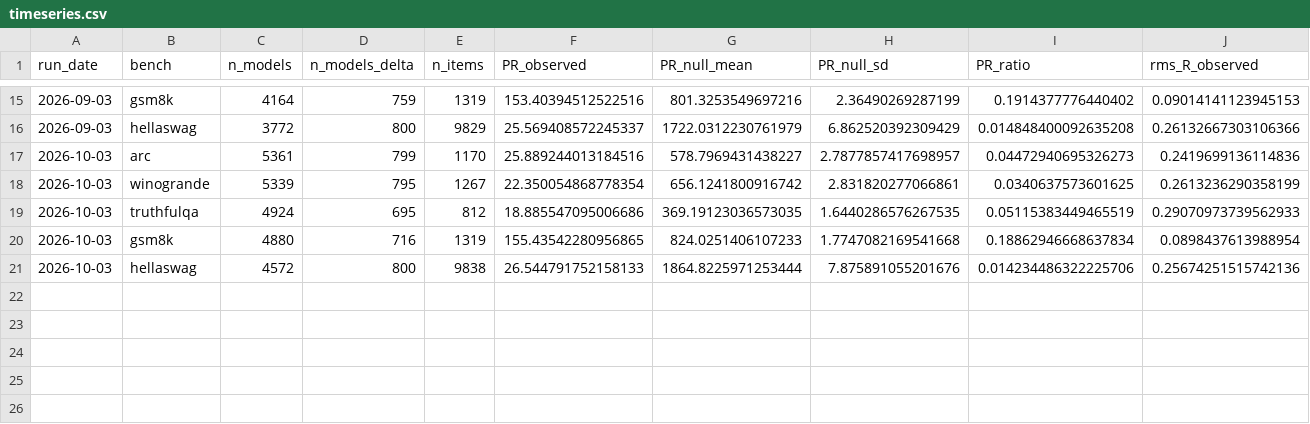
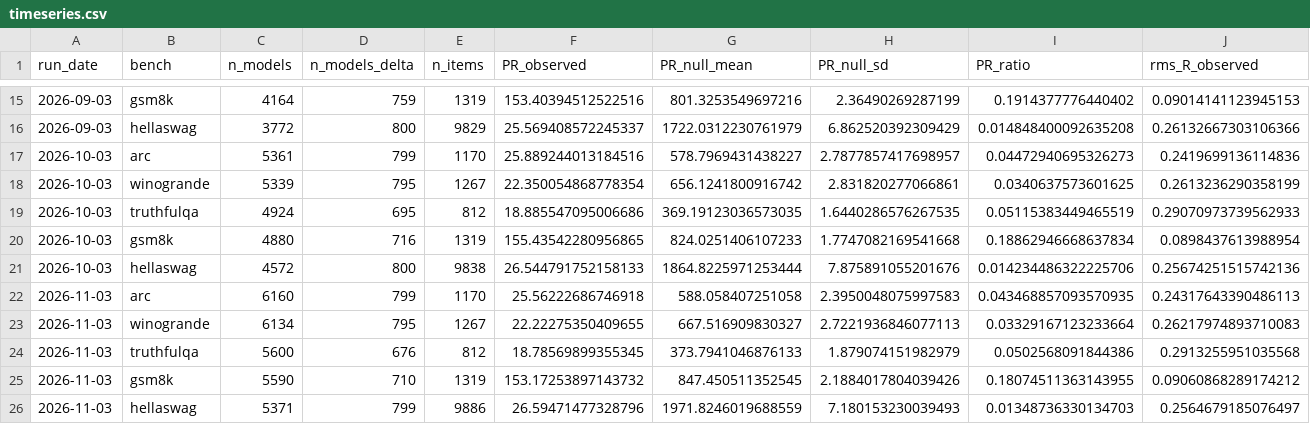
Before and after one commit to SilverCoin256/cofail, a CSV file: results/timeseries.csv, drawn as a sheet; only a part is shown, gaps mark what is left out; rows hold the shown columns only; the diff names each change by its address in the sheet, - before the commit and + after, or states it on an @@ line.

```diff
--- a/results/timeseries.csv
+++ b/results/timeseries.csv
+row 22: 2026-11-03 | arc | 6160 | 799 | 1170 | 25.56222686746918 | 588.058407251058 | 2.3950048075997583 | 0.043468857093570935 | 0.24317643390486113
+row 23: 2026-11-03 | winogrande | 6134 | 795 | 1267 | 22.22275350409655 | 667.516909830327 | 2.7221936846077113 | 0.03329167123233664 | 0.26217974893710083
+row 24: 2026-11-03 | truthfulqa | 5600 | 676 | 812 | 18.78569899355345 | 373.7941046876133 | 1.879074151982979 | 0.0502568091844386 | 0.2913255951035568
+row 25: 2026-11-03 | gsm8k | 5590 | 710 | 1319 | 153.17253897143732 | 847.450511352545 | 2.1884017804039426 | 0.18074511363143955 | 0.09060868289174212
+row 26: 2026-11-03 | hellaswag | 5371 | 799 | 9886 | 26.59471477328796 | 1971.8246019688559 | 7.180153230039493 | 0.01348736330134703 | 0.2564679185076497
```
Also changed, not shown: 1 other file.
